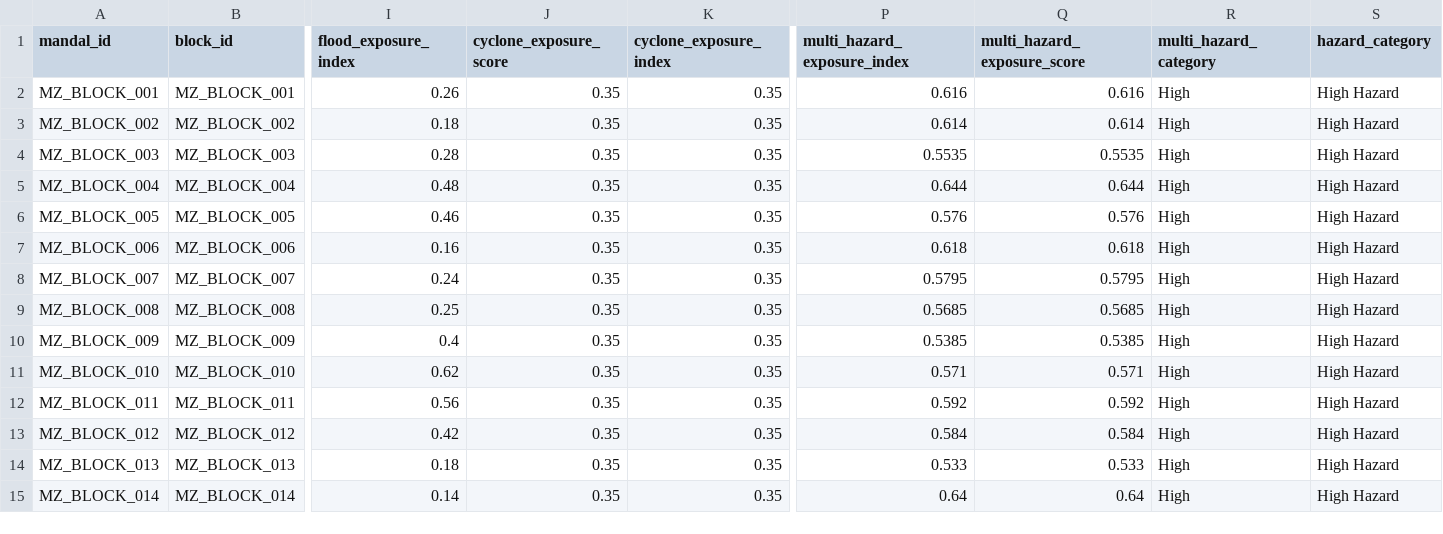
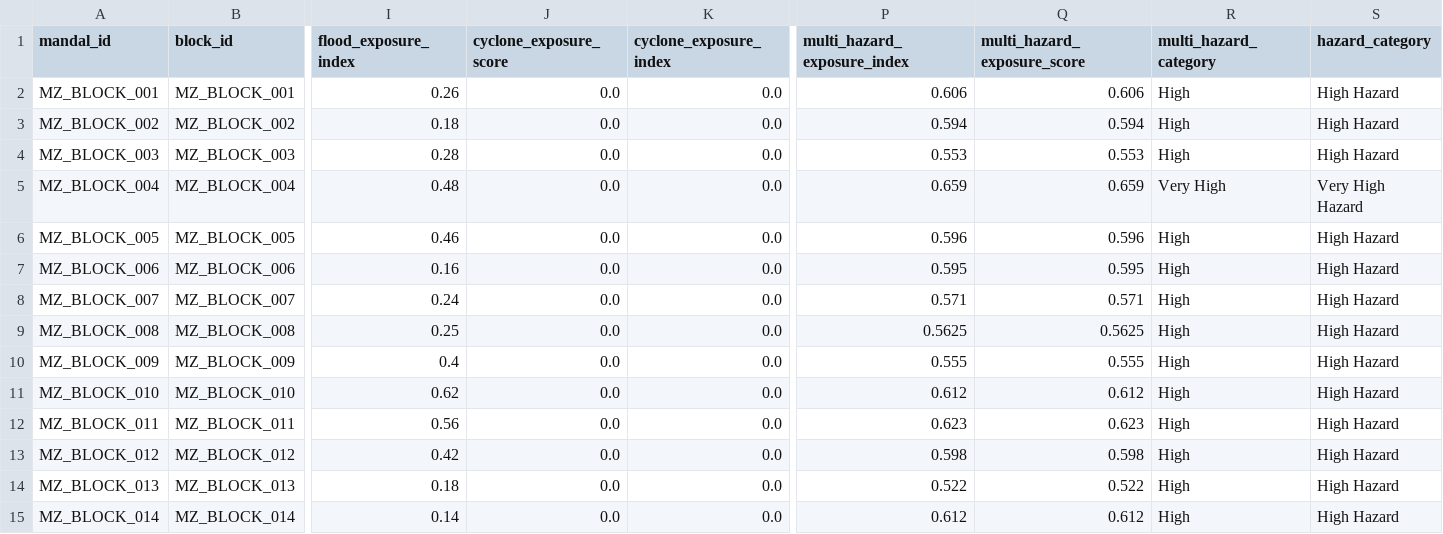
Before and after one commit to shivasaranya/SIH2026, a CSV file: data/processed/hazard/mandal_exposure/mizoram_subdistrict_multi_hazard_exposure.csv, drawn as a sheet; only a part is shown, gaps mark what is left out; the diff covers the shown part only; the diff names each change by its address in the sheet, - before the commit and + after, or states it on an @@ line.

```diff
--- a/data/processed/hazard/mandal_exposure/mizoram_subdistrict_multi_hazard_exposure.csv
+++ b/data/processed/hazard/mandal_exposure/mizoram_subdistrict_multi_hazard_exposure.csv
-J2:J15 (cyclone_exposure_score): 0.35
+J2:J15 (cyclone_exposure_score): 0.0
-K2:K15 (cyclone_exposure_index): 0.35
+K2:K15 (cyclone_exposure_index): 0.0
-P2 (multi_hazard_exposure_index): 0.616
+P2 (multi_hazard_exposure_index): 0.606
-Q2 (multi_hazard_exposure_score): 0.616
+Q2 (multi_hazard_exposure_score): 0.606
-P3 (multi_hazard_exposure_index): 0.614
+P3 (multi_hazard_exposure_index): 0.594
-Q3 (multi_hazard_exposure_score): 0.614
+Q3 (multi_hazard_exposure_score): 0.594
-P4 (multi_hazard_exposure_index): 0.5535
+P4 (multi_hazard_exposure_index): 0.553
-Q4 (multi_hazard_exposure_score): 0.5535
+Q4 (multi_hazard_exposure_score): 0.553
-P5 (multi_hazard_exposure_index): 0.644
+P5 (multi_hazard_exposure_index): 0.659
-Q5 (multi_hazard_exposure_score): 0.644
+Q5 (multi_hazard_exposure_score): 0.659
-R5 (multi_hazard_category): High
+R5 (multi_hazard_category): Very High
-S5 (hazard_category): High Hazard
+S5 (hazard_category): Very High Hazard
-P6 (multi_hazard_exposure_index): 0.576
+P6 (multi_hazard_exposure_index): 0.596
-Q6 (multi_hazard_exposure_score): 0.576
+Q6 (multi_hazard_exposure_score): 0.596
-P7 (multi_hazard_exposure_index): 0.618
+P7 (multi_hazard_exposure_index): 0.595
-Q7 (multi_hazard_exposure_score): 0.618
+Q7 (multi_hazard_exposure_score): 0.595
-P8 (multi_hazard_exposure_index): 0.5795
+P8 (multi_hazard_exposure_index): 0.571
-Q8 (multi_hazard_exposure_score): 0.5795
+Q8 (multi_hazard_exposure_score): 0.571
-P9 (multi_hazard_exposure_index): 0.5685
+P9 (multi_hazard_exposure_index): 0.5625
-Q9 (multi_hazard_exposure_score): 0.5685
+Q9 (multi_hazard_exposure_score): 0.5625
-P10 (multi_hazard_exposure_index): 0.5385
+P10 (multi_hazard_exposure_index): 0.555
-Q10 (multi_hazard_exposure_score): 0.5385
+Q10 (multi_hazard_exposure_score): 0.555
-P11 (multi_hazard_exposure_index): 0.571
+P11 (multi_hazard_exposure_index): 0.612
-Q11 (multi_hazard_exposure_score): 0.571
+Q11 (multi_hazard_exposure_score): 0.612
-P12 (multi_hazard_exposure_index): 0.592
+P12 (multi_hazard_exposure_index): 0.623
-Q12 (multi_hazard_exposure_score): 0.592
+Q12 (multi_hazard_exposure_score): 0.623
-P13 (multi_hazard_exposure_index): 0.584
+P13 (multi_hazard_exposure_index): 0.598
-Q13 (multi_hazard_exposure_score): 0.584
+Q13 (multi_hazard_exposure_score): 0.598
-P14 (multi_hazard_exposure_index): 0.533
+P14 (multi_hazard_exposure_index): 0.522
-Q14 (multi_hazard_exposure_score): 0.533
+Q14 (multi_hazard_exposure_score): 0.522
-P15 (multi_hazard_exposure_index): 0.64
+P15 (multi_hazard_exposure_index): 0.612
-Q15 (multi_hazard_exposure_score): 0.64
+Q15 (multi_hazard_exposure_score): 0.612
```
Also changed, not shown: 48 edited cells elsewhere in this file, data/processed/census/mizoram_rd_block_demographics.csv, data/processed/relocation/mizoram_ahp_weights.csv, 47 other files.
